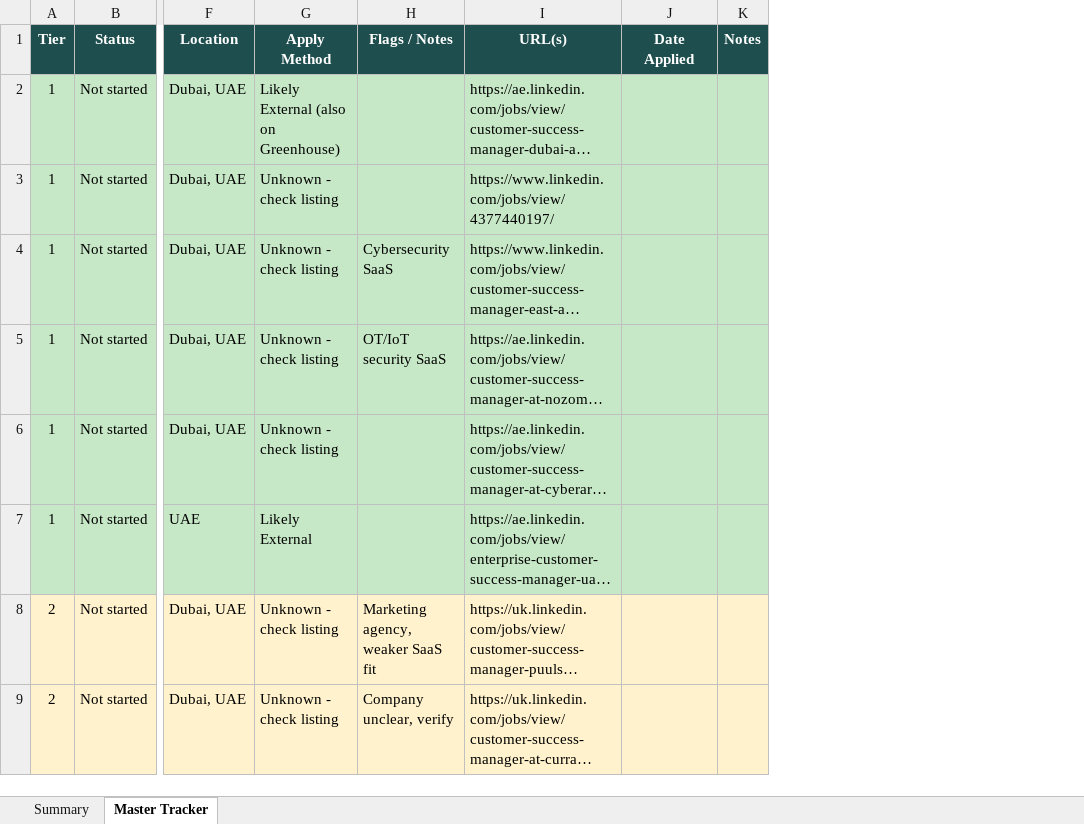
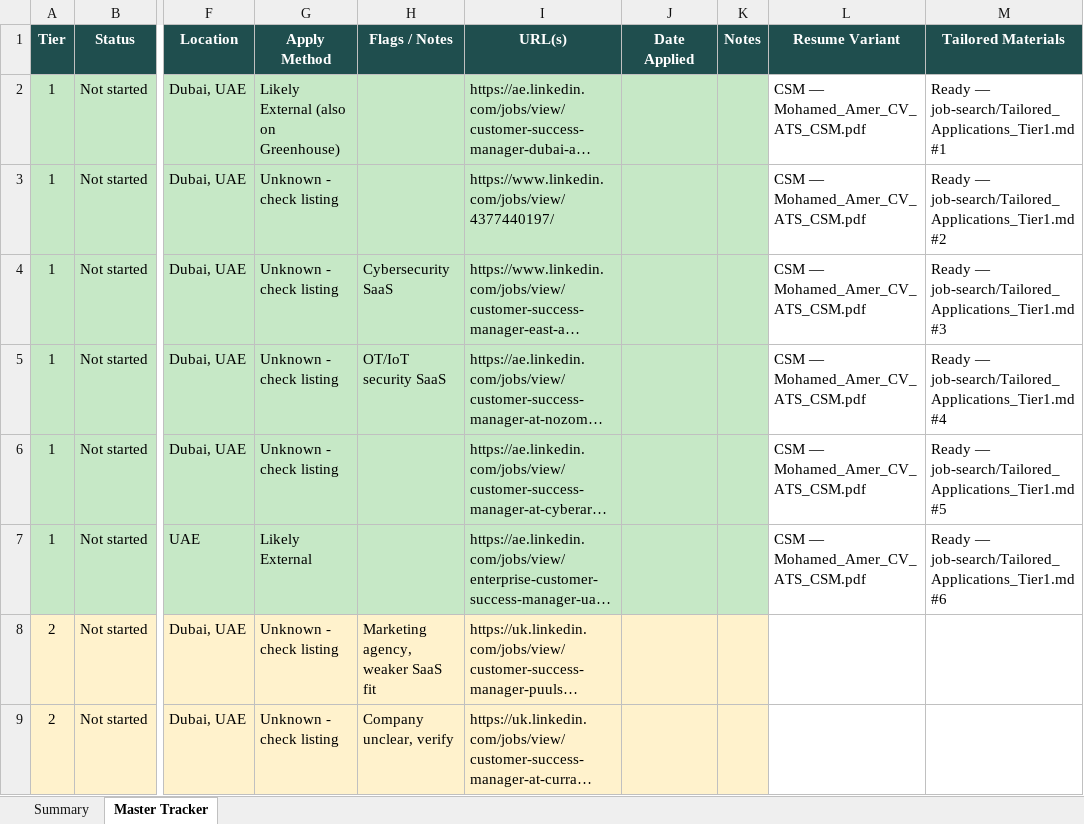
Before and after one commit to Mohamed95Amer/Mohamed95Amer, an Excel workbook: job-search/Job_Application_Tracker.xlsx, sheet Master Tracker, drawn as a sheet; only a part is shown, gaps mark what is left out; long unchanged cells end in …; values as stored, in another font and other column widths than the file's, no borders; the diff names each change by its address in the sheet, - before the commit and + after, or states it on an @@ line.

```diff
--- a/job-search/Job_Application_Tracker.xlsx (sheet Master Tracker)
+++ b/job-search/Job_Application_Tracker.xlsx (sheet Master Tracker)
+column L (Resume Variant), rows 2-7: all CSM — Mohamed_Amer_CV_ATS_CSM.pdf
+column M (Tailored Materials), rows 2-7: Ready — job-search/Tailored_Applications_Tier1.md #1 | Ready — job-search/Tailored_Applications_Tier1.md #2 | Ready — job-search/Tailored_Applications_Tier1.md #3 | Ready — job-search/Tailored_Applications_Tier1.md #4 | Ready — job-search/Tailored_Applications_Tier1.md #5 | Ready — job-search/Tailored_Applications_Tier1.md #6
```
Also changed, not shown: 2 other files.
